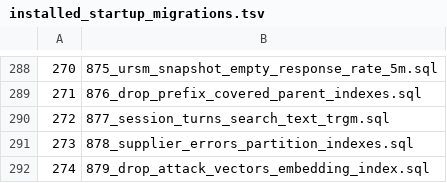
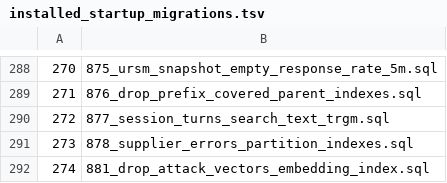
Before and after one commit to halfking/ai-native-gateway-core, a TSV file: sql/schema/installed_startup_migrations.tsv, drawn as a sheet; only a part is shown, gaps mark what is left out.

Commit message:
fix(db): 迁移 879 → 881 —— 编号被并行会话占用了，schema_migrations.version 是整数
同一仓库的并行会话在 origin/main 上提交了自己的 **879**
（879_drop_session_summaries_redundant_session_key_uidx.sql，session_summaries
的裸唯一索引），且它的工作树里还有一条 880（session_write_timeout_budget）未提交。

⇒ `schema_migrations.version` 是**整数** ⇒ 同号的两条迁移会互相吞掉
（后一条会被账本判成"已应用"而跳过）⇒ 必须错号。

⇒ 本迁移改号为 **881**（880 已被对方在途占用，881 在 origin/main 上是空的）：
- sql/migrations/startup/ 与 installer embeddata/ 各两份文件改名；
- 契约门文件名与用例名同步（migration_881_…_test.go）；
- 迁移体内的消息前缀 '879: …' → '881: …'（含守卫与幂等两条 NOTICE）；
- installer/cmd/llm-gw-installer/main.go 的 go:embed 与 embeddedSQLFiles；
- installer/internal/dbinit/runner.go 的 StartupFiles 条目与注释；
- sql/schema/installed_startup_migrations.tsv 的有序清单行；
- docs/db-changelog.md 的登记行（**编号与 SHA 都重算**：文件内容变了，SHA 随之变）。

★ 提交方式说明：main.go / runner.go / db-changelog.md 三个文件里**同时有并行会话的
  未提交改动**（它的 880 的 go:embed / StartupFiles / 登记行）⇒ 本次提交用
  `git apply --cached` 只把**属于本迁移的 hunk** 放进 index，
  不把对方的 WIP 卷进来（工作树里对方的 WIP 原样保留）。

★ 编号不是"文件名"而已：installer 的启动清单是**有序**的、账本按整数记账，
  错号会静默跳过迁移 ⇒ 这类改号必须连清单、embed、账本三处一起改，且要重算 SHA。

```diff
--- a/sql/schema/installed_startup_migrations.tsv
+++ b/sql/schema/installed_startup_migrations.tsv
@@ -291,2 +291,2 @@
 273	878_supplier_errors_partition_indexes.sql
-274	879_drop_attack_vectors_embedding_index.sql
+274	881_drop_attack_vectors_embedding_index.sql
```
Also changed, not shown: 9 other files.
